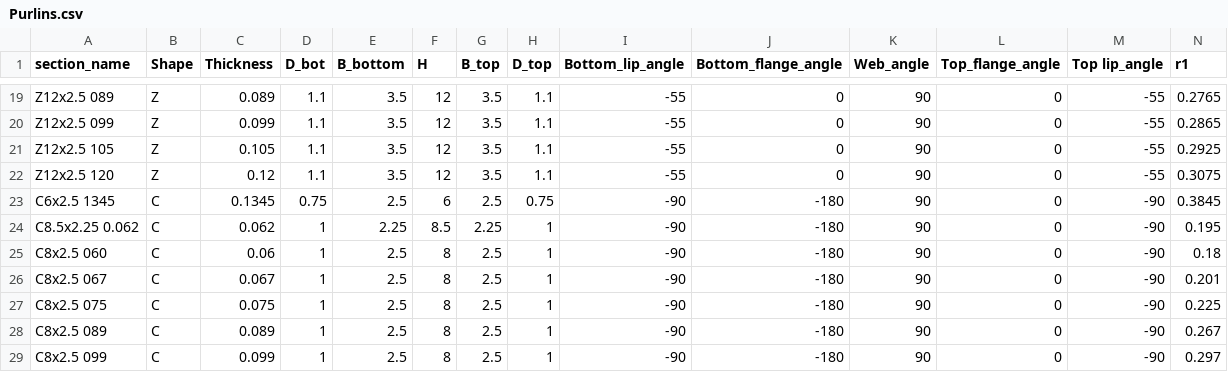
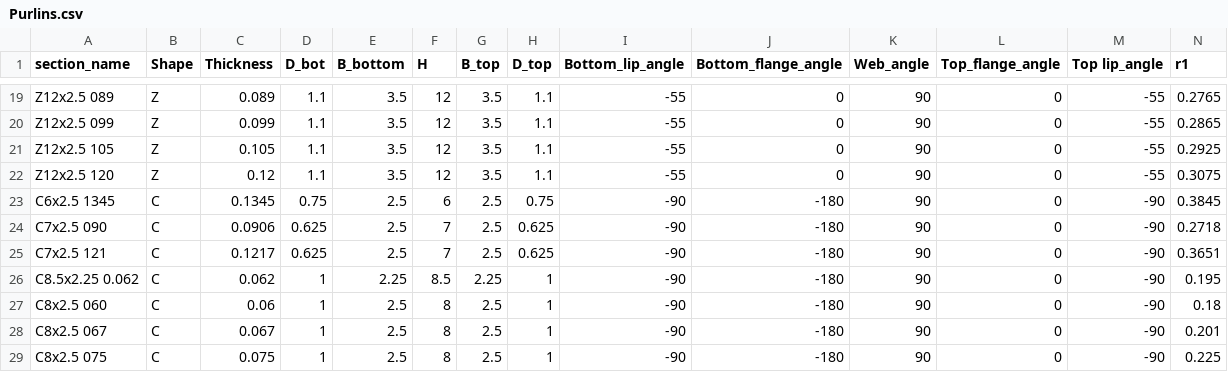
Before and after one commit to runtosolve/RoofHugger.jl, a CSV file: database/Purlins.csv, drawn as a sheet; only a part is shown, gaps mark what is left out; the shorter side is filled out with more unchanged rows; rows hold the shown columns only; the diff names each change by its address in the sheet, - before the commit and + after, or states it on an @@ line.

Commit message:
add new sections

```diff
--- a/database/Purlins.csv
+++ b/database/Purlins.csv
+row 24: C7x2.5 090 | C | 0.0906 | 0.625 | 2.5 | 7 | 2.5 | 0.625 | -90 | -180 | 90 | 0 | -90 | 0.2718
+row 25: C7x2.5 121 | C | 0.1217 | 0.625 | 2.5 | 7 | 2.5 | 0.625 | -90 | -180 | 90 | 0 | -90 | 0.3651
```
Also changed, not shown: database/Huggers.csv.
